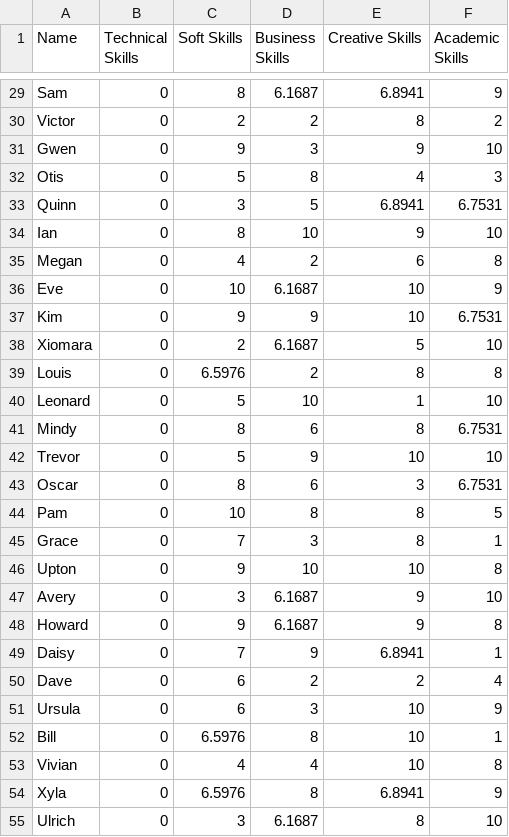
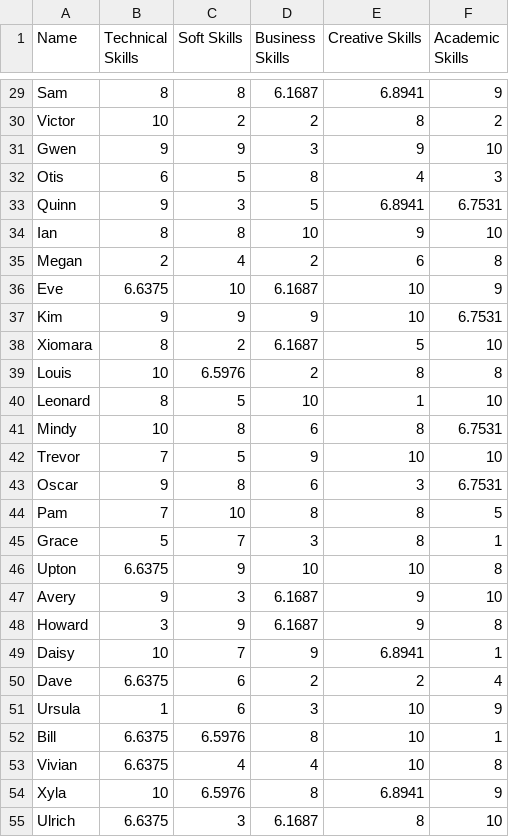
Before and after one commit to YH060504/computational-thinking-week-group-biketothefuture, a CSV file: challenge_day4/Go_step2/data3.csv, drawn as a sheet; only a part is shown, gaps mark what is left out; the diff covers the shown part only; the diff names each change by its address in the sheet, - before the commit and + after, or states it on an @@ line.

```diff
--- a/challenge_day4/Go_step2/data3.csv
+++ b/challenge_day4/Go_step2/data3.csv
-B29 (Technical Skills): 0
+B29 (Technical Skills): 8
-B30 (Technical Skills): 0
+B30 (Technical Skills): 10
-B31 (Technical Skills): 0
+B31 (Technical Skills): 9
-B32 (Technical Skills): 0
+B32 (Technical Skills): 6
-B33 (Technical Skills): 0
+B33 (Technical Skills): 9
-B34 (Technical Skills): 0
+B34 (Technical Skills): 8
-B35 (Technical Skills): 0
+B35 (Technical Skills): 2
-B36 (Technical Skills): 0
+B36 (Technical Skills): 6.6375
-B37 (Technical Skills): 0
+B37 (Technical Skills): 9
-B38 (Technical Skills): 0
+B38 (Technical Skills): 8
-B39 (Technical Skills): 0
+B39 (Technical Skills): 10
-B40 (Technical Skills): 0
+B40 (Technical Skills): 8
-B41 (Technical Skills): 0
+B41 (Technical Skills): 10
-B42 (Technical Skills): 0
+B42 (Technical Skills): 7
-B43 (Technical Skills): 0
+B43 (Technical Skills): 9
-B44 (Technical Skills): 0
+B44 (Technical Skills): 7
-B45 (Technical Skills): 0
+B45 (Technical Skills): 5
-B46 (Technical Skills): 0
+B46 (Technical Skills): 6.6375
-B47 (Technical Skills): 0
+B47 (Technical Skills): 9
-B48 (Technical Skills): 0
+B48 (Technical Skills): 3
-B49 (Technical Skills): 0
+B49 (Technical Skills): 10
-B50 (Technical Skills): 0
+B50 (Technical Skills): 6.6375
-B51 (Technical Skills): 0
+B51 (Technical Skills): 1
-B52:B53 (Technical Skills): 0
+B52:B53 (Technical Skills): 6.6375
-B54 (Technical Skills): 0
+B54 (Technical Skills): 10
-B55 (Technical Skills): 0
+B55 (Technical Skills): 6.6375
```
Also changed, not shown: 73 edited cells elsewhere in this file.
